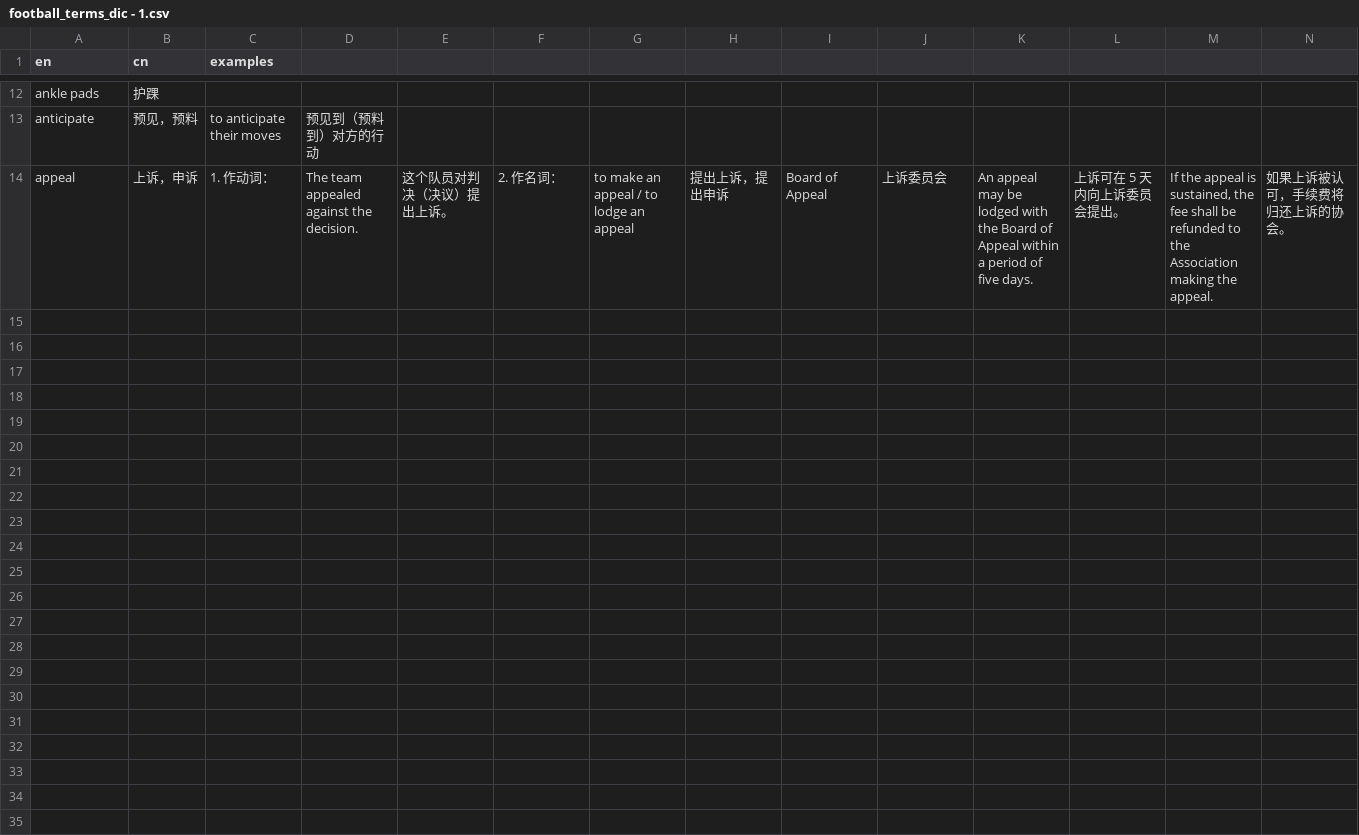
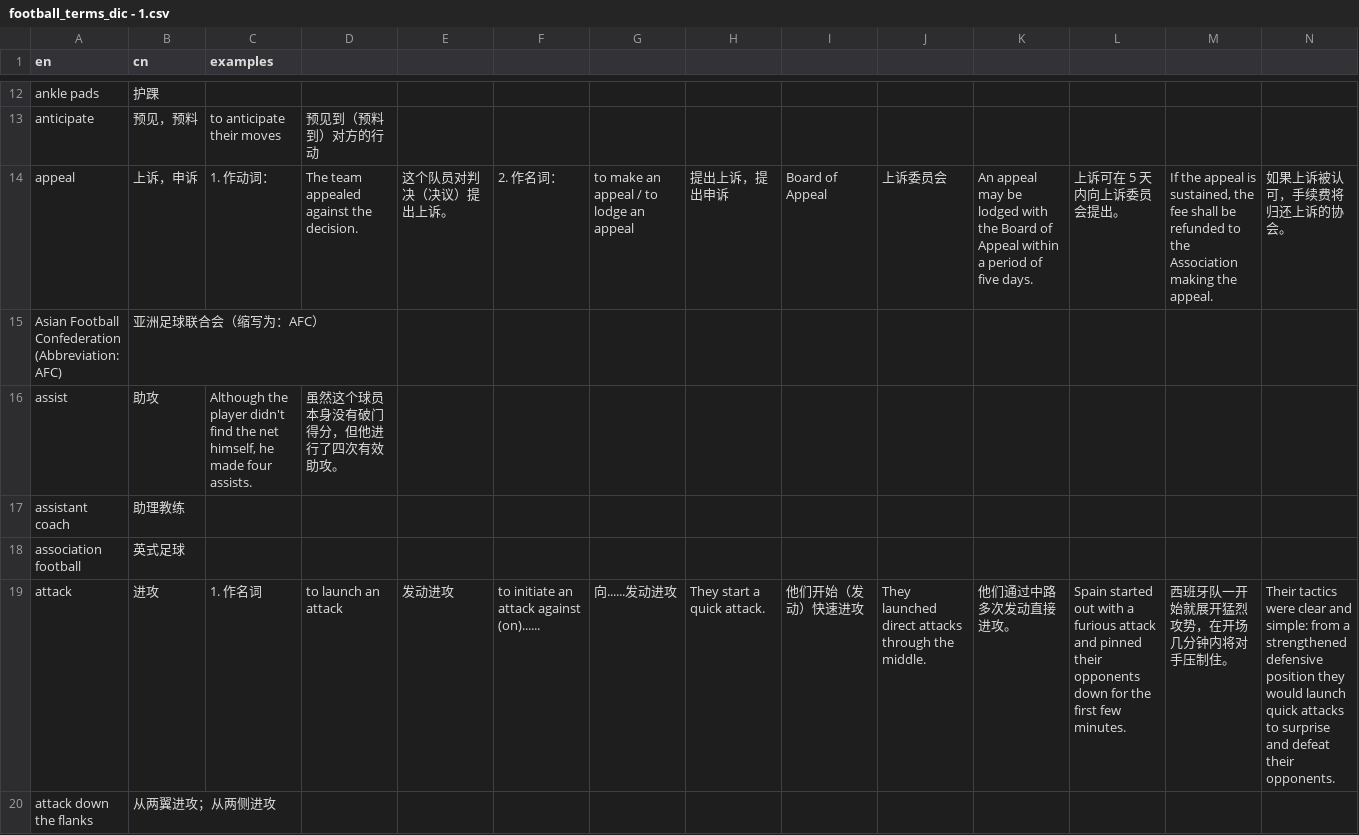
Before and after one commit to tanzhijian/football-dictionary-en_cn-macos, a CSV file: football_terms_dic - 1.csv, drawn as a sheet; only a part is shown, gaps mark what is left out; rows hold the shown columns only; the diff covers the shown part only; the diff names each change by its address in the sheet, - before the commit and + after, or states it on an @@ line.

```diff
--- a/football_terms_dic - 1.csv
+++ b/football_terms_dic - 1.csv
+row 15: Asian Football Confederation (Abbreviation: AFC) | 亚洲足球联合会（缩写为：AFC）
+row 16: assist | 助攻 | Although the player didn't find the net himself, he made four assists. | 虽然这个球员本身没有破门得分，但他进行了四次有效助攻。
+row 17: assistant coach | 助理教练
+row 18: association football | 英式足球
+row 19: attack | 进攻 | 1. 作名词 | to launch an attack | 发动进攻 | to initiate an attack against (on)...... | 向......发动进攻 | They start a quick attack. | 他们开始（发动）快速进攻 | They launched direct attacks through the middle. | 他们通过中路多次发动直接进攻。 | Spain started out with a furious attack and pinned their opponents down for the first few minutes. | 西班牙队一开始就展开猛烈攻势，在开场几分钟内将对手压制住。 | Their tactics were clear and simple: from a strengthened defensive position they would launch quick attacks to surprise and defeat their opponents.
+row 20: attack down the flanks | 从两翼进攻；从两侧进攻
```
Also changed, not shown: 6 added rows elsewhere in this file, 2 other files.
